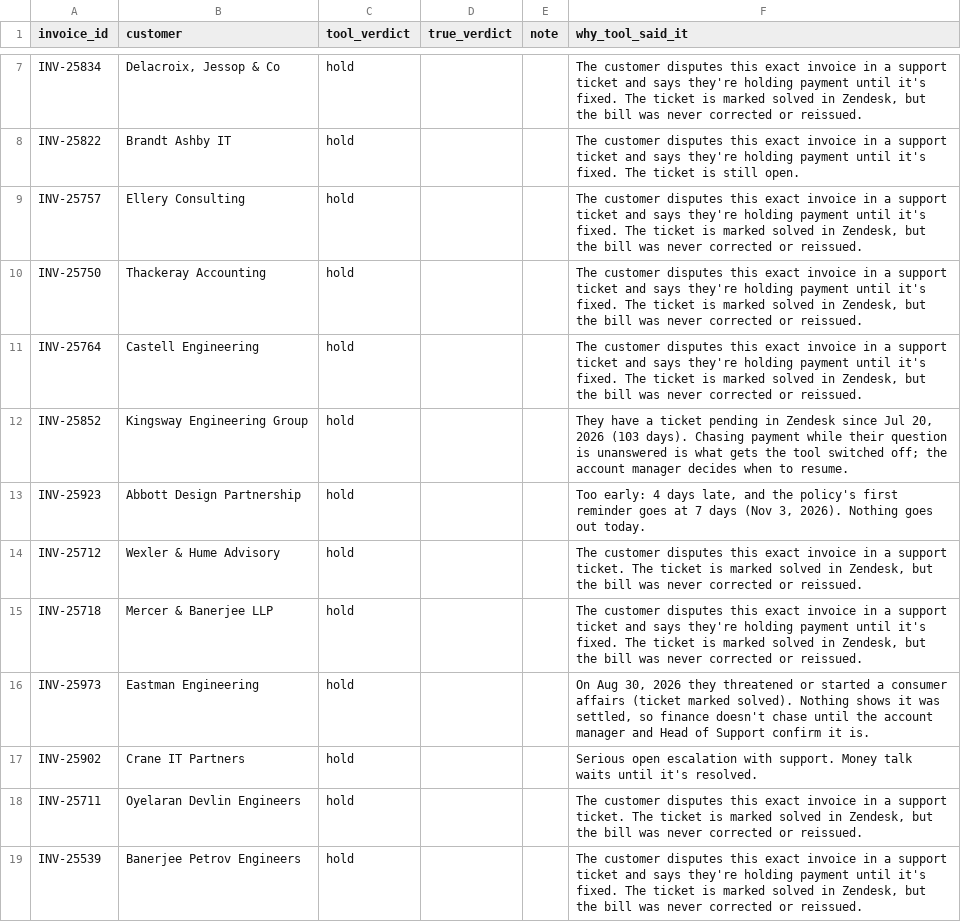
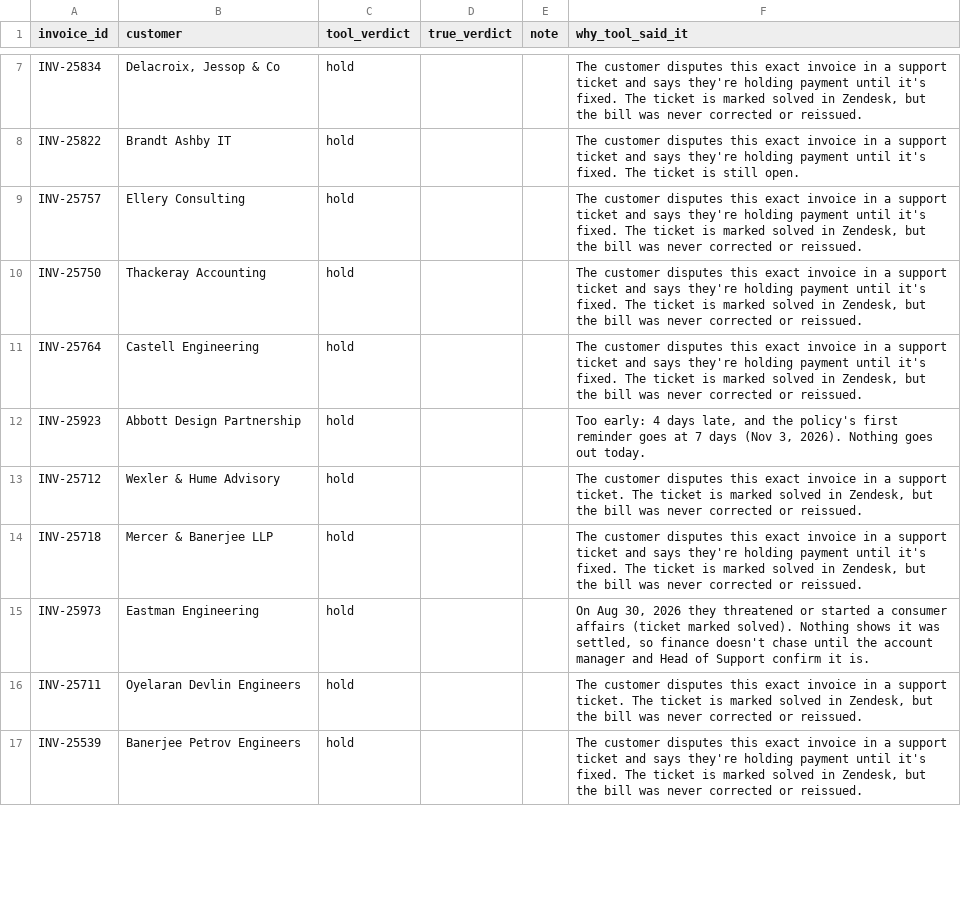
Before and after one commit to A28-2001/ledgerline-collections, a CSV file: reports/labels_todo.csv, drawn as a sheet; only a part is shown, gaps mark what is left out; the diff covers the shown part only.

```diff
--- a/reports/labels_todo.csv
+++ b/reports/labels_todo.csv
@@ -11,3 +11,2 @@ INV-25750,Thackeray Accounting,hold,,,"The customer disputes this exact invoice
 INV-25764,Castell Engineering,hold,,,"The customer disputes this exact invoice in a support ticket and says they're holding payment until it's fixed. The ticket is marked solved in Zendesk, but the bill was never corrected or reissued."
-INV-25852,Kingsway Engineering Group,hold,,,"They have a ticket pending in Zendesk since Jul 20, 2026 (103 days). Chasing payment while their question is unanswered is what gets the tool switched off; the account manager decides when to resume."
 INV-25923,Abbott Design Partnership,hold,,,"Too early: 4 days late, and the policy's first reminder goes at 7 days (Nov 3, 2026). Nothing goes out today."
@@ -16,3 +15,2 @@ INV-25718,Mercer & Banerjee LLP,hold,,,"The customer disputes this exact invoice
 INV-25973,Eastman Engineering,hold,,,"On Aug 30, 2026 they threatened or started a consumer affairs (ticket marked solved). Nothing shows it was settled, so finance doesn't chase until the account manager and Head of Support confirm it is."
-INV-25902,Crane IT Partners,hold,,,Serious open escalation with support. Money talk waits until it's resolved.
 INV-25711,Oyelaran Devlin Engineers,hold,,,"The customer disputes this exact invoice in a support ticket. The ticket is marked solved in Zendesk, but the bill was never corrected or reissued."
```
Also changed, not shown: 4 added rows, 2 removed rows and 2 edited cells elsewhere in this file, reports/verdicts_raw.csv, 9 other files.
